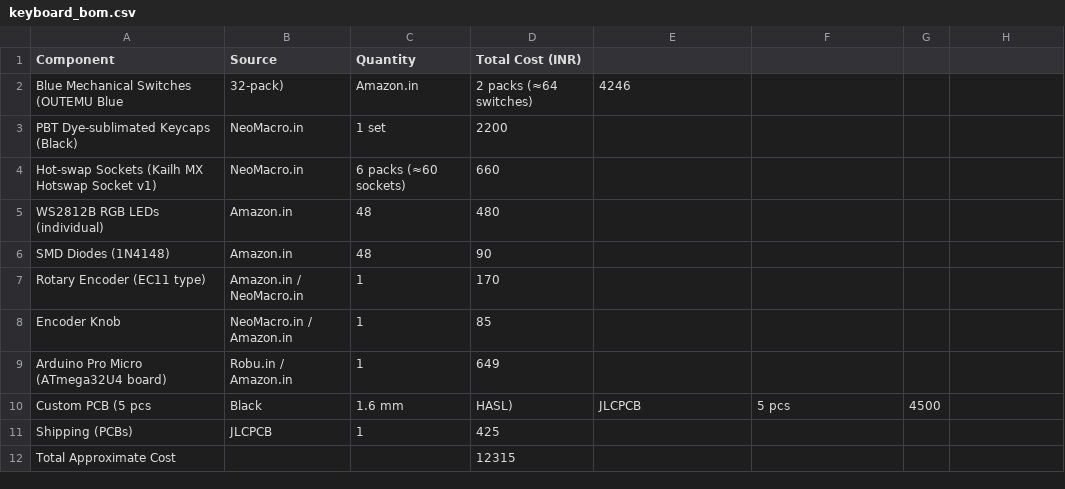
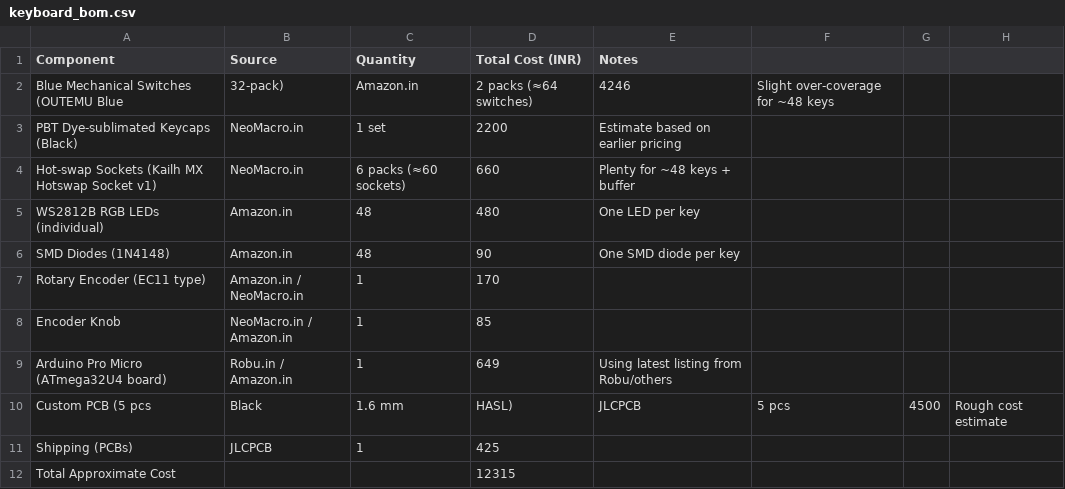
Before and after one commit to Hewis44/Mechaboard, a CSV file: keyboard_bom.csv, drawn as a sheet; the diff names each change by its address in the sheet, - before the commit and + after, or states it on an @@ line.

Commit message:
Update keyboard_bom.csv

```diff
--- a/keyboard_bom.csv
+++ b/keyboard_bom.csv
-E1: (empty)
+E1: Notes
-F2: (empty)
+F2: Slight over-coverage for ~48 keys
-E3 (Notes): (empty)
+E3 (Notes): Estimate based on earlier pricing
-E4 (Notes): (empty)
+E4 (Notes): Plenty for ~48 keys + buffer
-E5 (Notes): (empty)
+E5 (Notes): One LED per key
-E6 (Notes): (empty)
+E6 (Notes): One SMD diode per key
-E9 (Notes): (empty)
+E9 (Notes): Using latest listing from Robu/others
-H10: (empty)
+H10: Rough cost estimate
```
